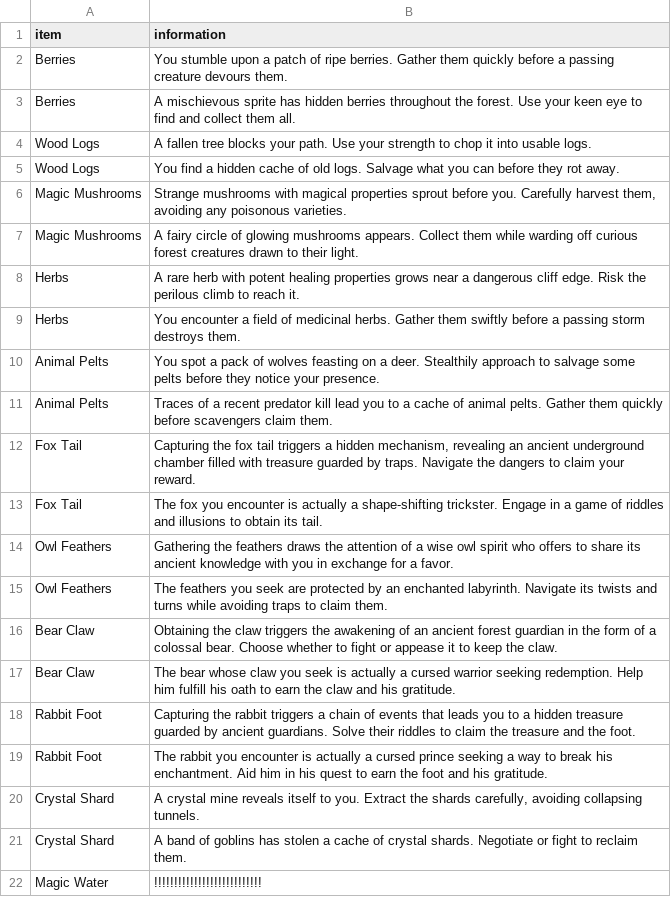
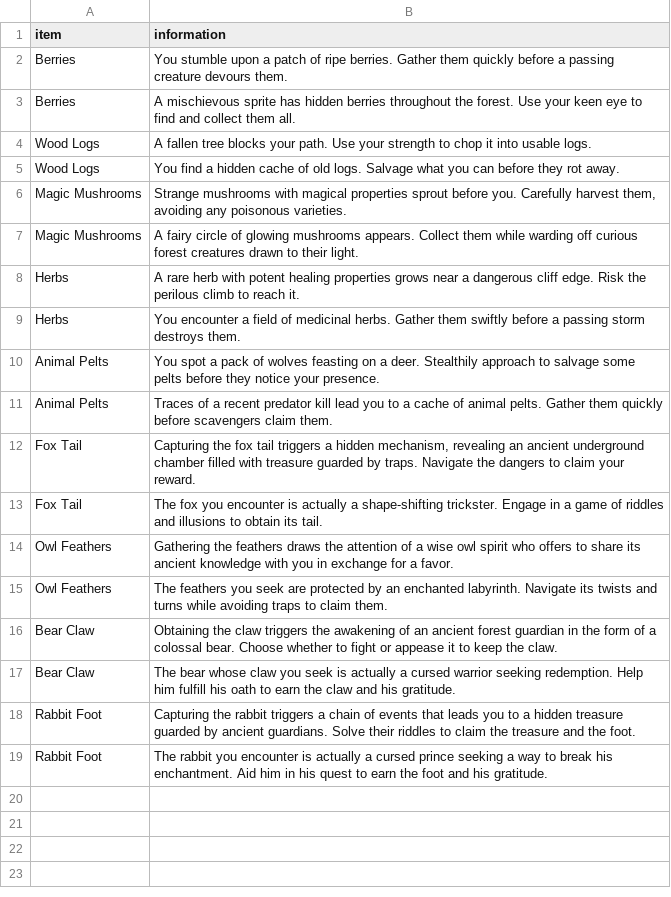
Before and after one commit to rluo-23/JavaGame-SevenDays, a CSV file: arc/main/resources/data/event.csv, drawn as a sheet; the diff names each change by its address in the sheet, - before the commit and + after, or states it on an @@ line.

```diff
--- a/arc/main/resources/data/event.csv
+++ b/arc/main/resources/data/event.csv
-row 20: Crystal Shard | A crystal mine reveals itself to you. Extract the shards carefully, avoiding collapsing tunnels.
-row 21: Crystal Shard | A band of goblins has stolen a cache of crystal shards. Negotiate or fight to reclaim them.
-row 22: Magic Water | !!!!!!!!!!!!!!!!!!!!!!!!!!!
```
Also changed, not shown: 1 other file.
